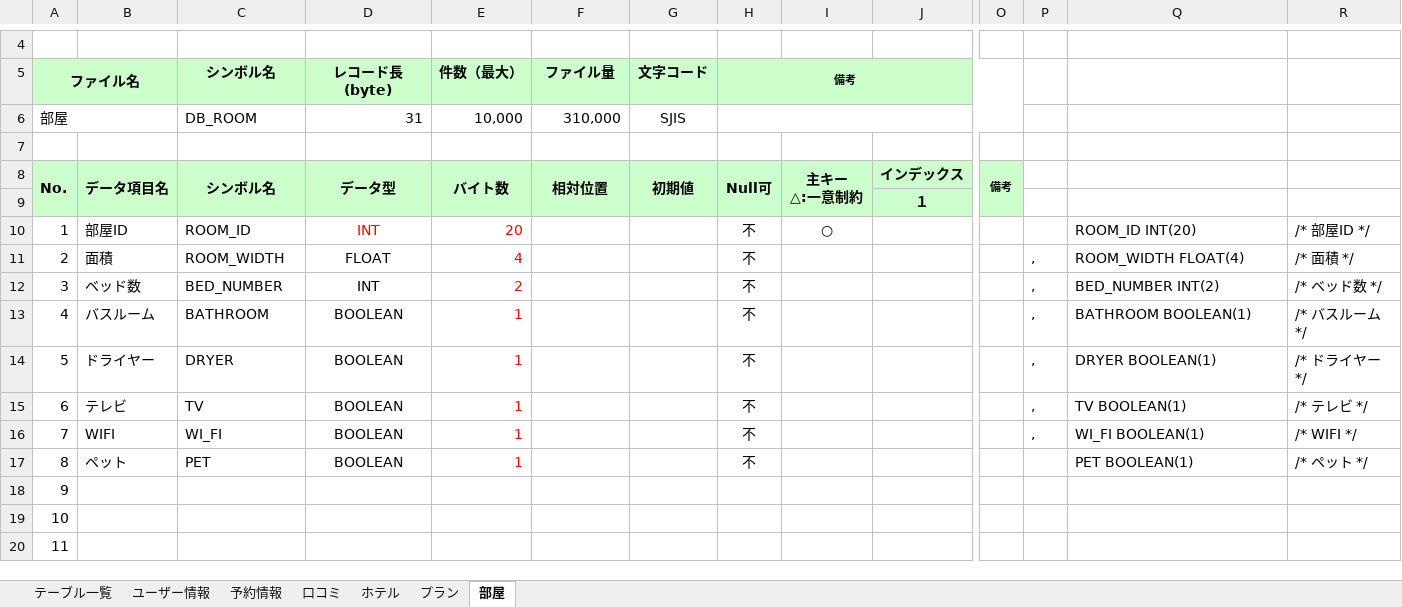
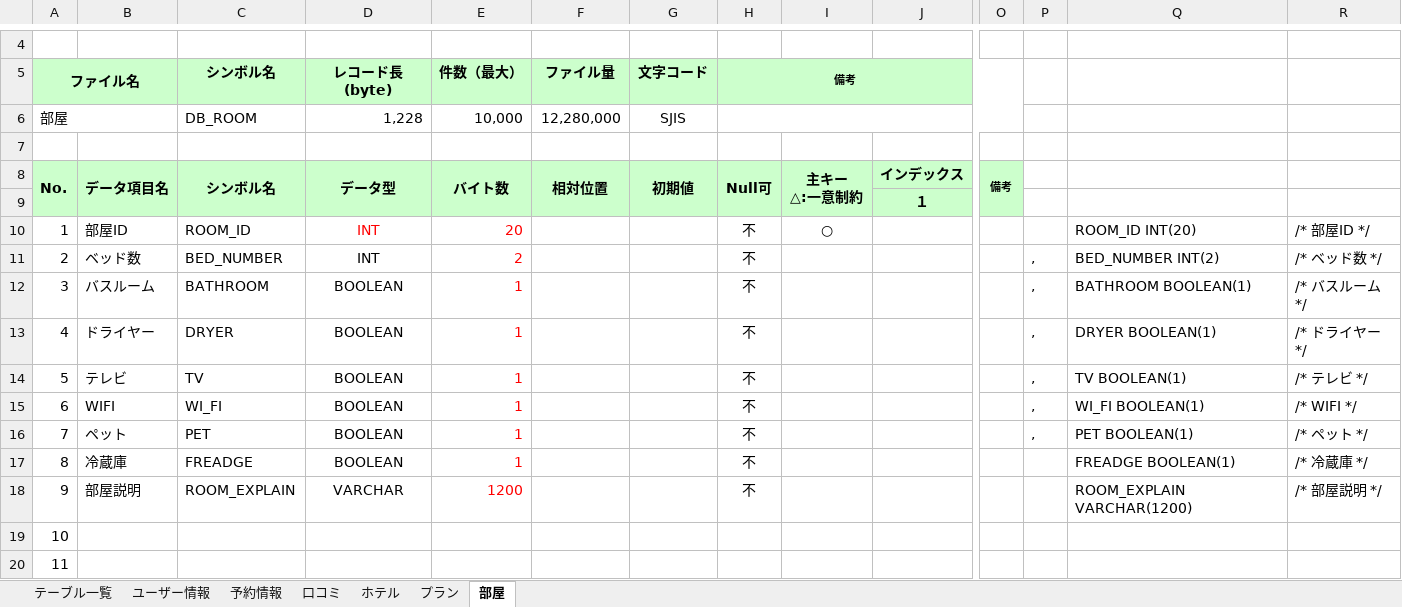
Before and after one commit to IS16-cheese-hotdog/group_project, an Excel workbook: テーブルレイアウト/テーブルレイアウト 大熊.xlsx, sheet 部屋, drawn as a sheet; only a part is shown, gaps mark what is left out; values as stored, in another font and other column widths than the file's, no borders; charts and pictures not drawn; removed rows and columns are numbered as before the commit, all else as after; rows hold the shown columns only; the diff names each change by its address in the sheet, - before the commit and + after, or states it on an @@ line.

Commit message:
fix 大熊テーブルレイアウト

```diff
--- a/テーブルレイアウト/テーブルレイアウト 大熊.xlsx (sheet 部屋)
+++ b/テーブルレイアウト/テーブルレイアウト 大熊.xlsx (sheet 部屋)
-D6 (レコード長(byte)): 31
+D6 (レコード長(byte)): 1,228
-F6 (ファイル量): 310,000
+F6 (ファイル量): 12,280,000
-row 11: 2 | 面積 | ROOM_WIDTH | FLOAT | 4 |  |  | 不 |  |  |  | , | ROOM_WIDTH FLOAT(4) | /* 面積 */
@@ column A (ファイル名) renumbered between rows 11 and 17 @@
-P16: (empty)
+P16: ,
-B17: (empty)
+B17: 冷蔵庫
-C17 (シンボル名): (empty)
+C17 (シンボル名): FREADGE
-D17 (レコード長(byte)): (empty)
+D17 (レコード長(byte)): BOOLEAN
-E17 (件数（最大）): (empty)
+E17 (件数（最大）): 1
-H17 (備考): (empty)
+H17 (備考): 不
-Q17: (empty)
+Q17: FREADGE BOOLEAN(1)
-R17: (empty)
+R17: /* 冷蔵庫 */
+row 18: 9 | 部屋説明 | ROOM_EXPLAIN | VARCHAR | 1200 |  |  | 不 |  |  |  |  | ROOM_EXPLAIN VARCHAR(1200) | /* 部屋説明 */
```
Also changed, not shown: sheet テーブル一覧, formulas that keep their value.
